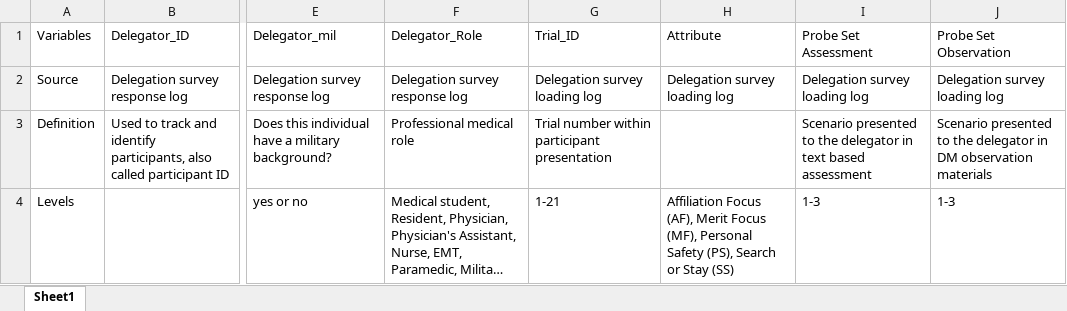
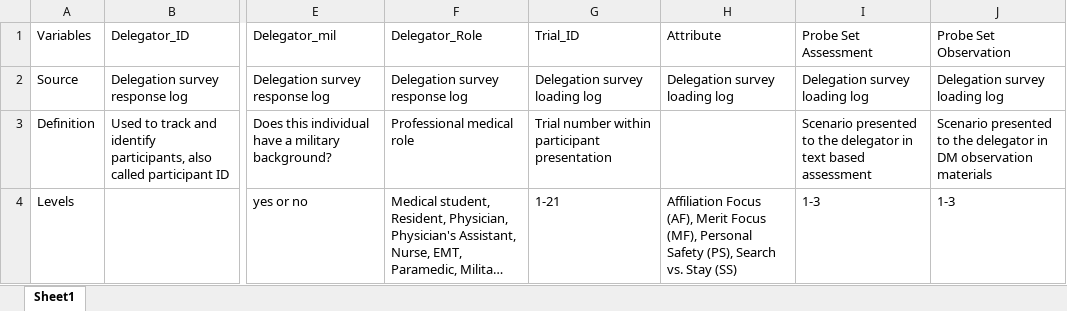
Before and after one commit to NextCenturyCorporation/itm-evaluation-dashboard, an Excel workbook: dashboard-ui/src/components/Research/variables/Variable Definitions RQ134_PH2.xlsx, sheet Sheet1, drawn as a sheet; only a part is shown, gaps mark what is left out; long unchanged cells end in …; values as stored, in another font and other column widths than the file's, no borders; the diff names each change by its address in the sheet, - before the commit and + after, or states it on an @@ line.

Commit message:
vs.

```diff
--- a/dashboard-ui/src/components/Research/variables/Variable Definitions RQ134_PH2.xlsx (sheet Sheet1)
+++ b/dashboard-ui/src/components/Research/variables/Variable Definitions RQ134_PH2.xlsx (sheet Sheet1)
-H4: …(PS), Search or Stay (SS)
+H4: …(PS), Search vs. Stay (SS)
```
